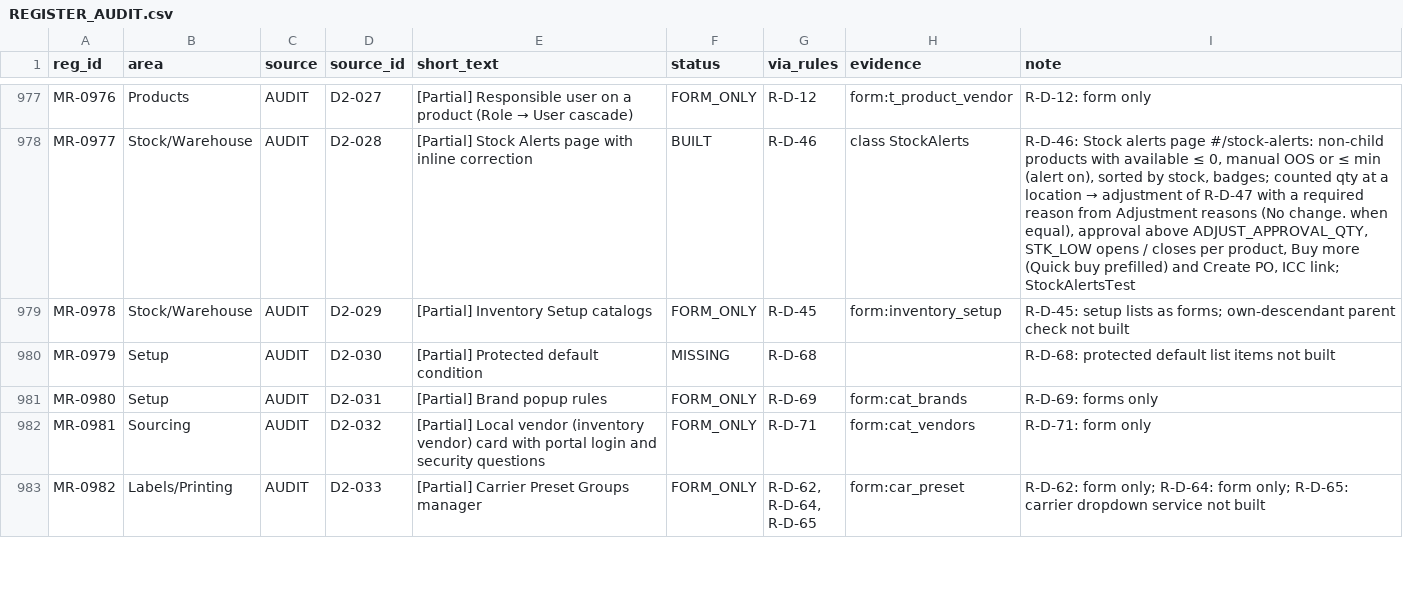
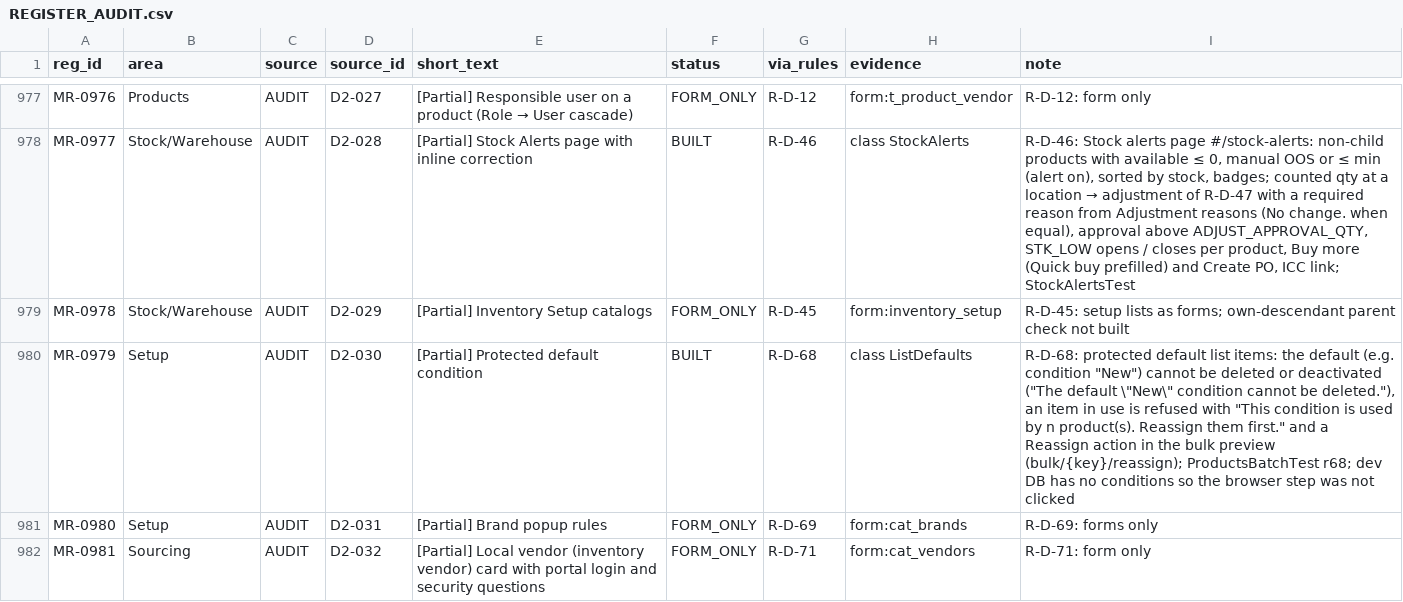
Before and after one commit to aemporio6/moreorderz, a CSV file: audit/REGISTER_AUDIT.csv, drawn as a sheet; only a part is shown, gaps mark what is left out; the shorter side is filled out with more unchanged rows; the diff covers the shown part only.

```diff
--- a/audit/REGISTER_AUDIT.csv
+++ b/audit/REGISTER_AUDIT.csv
@@ -979,3 +979,3 @@ MR-0977,Stock/Warehouse,AUDIT,D2-028,[Partial] Stock Alerts page with inline cor
 MR-0978,Stock/Warehouse,AUDIT,D2-029,[Partial] Inventory Setup catalogs,FORM_ONLY,R-D-45,form:inventory_setup,R-D-45: setup lists as forms; own-descendant parent check not built
-MR-0979,Setup,AUDIT,D2-030,[Partial] Protected default condition,MISSING,R-D-68,,R-D-68: protected default list items not built
+MR-0979,Setup,AUDIT,D2-030,[Partial] Protected default condition,BUILT,R-D-68,class ListDefaults,"R-D-68: protected default list items: the default (e.g. condition ""New"") cannot be deleted or deactivated (""The default \""New\"" condition cannot be deleted.""), an item in use is refused with ""This condition is used by n product(s). Reassign them first."" and a Reassign action in the bulk preview (bulk/{key}/reassign); ProductsBatchTest r68; dev DB has no conditions so the browser step was not clicked"
 MR-0980,Setup,AUDIT,D2-031,[Partial] Brand popup rules,FORM_ONLY,R-D-69,form:cat_brands,R-D-69: forms only
```
Also changed, not shown: 21 edited cells elsewhere in this file, database/meta/field_registry.csv, 18 other files.
